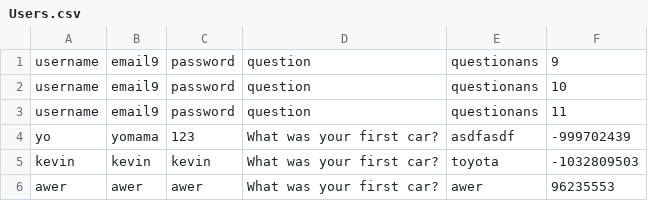
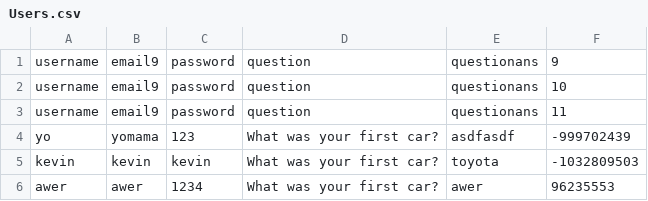
Before and after one commit to kevinxd-xd/CS151-Password-Manager-Project, a CSV file: resources/data/Users.csv, drawn as a sheet.

```diff
--- a/resources/data/Users.csv
+++ b/resources/data/Users.csv
@@ -5,2 +5,2 @@ yo,yomama,123,What was your first car?,asdfasdf,-999702439
 kevin,kevin,kevin,What was your first car?,toyota,-1032809503
-awer,awer,awer,What was your first car?,awer,96235553
+awer,awer,1234,What was your first car?,awer,96235553
```
Also changed, not shown: bin/data/Accounts.csv, bin/data/Users.csv, 15 other files.
